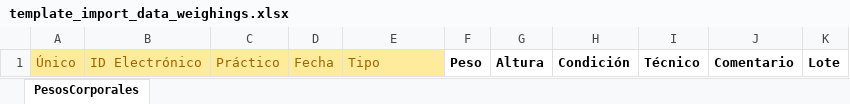
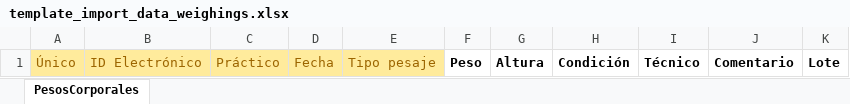
Before and after one commit to GanSoftLLC/gansoft-resx, an Excel workbook: templates/template_import_data_weighings.xlsx, sheet PesosCorporales, drawn as a sheet; values as stored, in another font and other column widths than the file's, no borders; table styles not drawn; the diff names each change by its address in the sheet, - before the commit and + after, or states it on an @@ line.

```diff
--- a/templates/template_import_data_weighings.xlsx (sheet PesosCorporales)
+++ b/templates/template_import_data_weighings.xlsx (sheet PesosCorporales)
-E1: Tipo
+E1: Tipo pesaje
```
Also changed, not shown: templates/template_import_data_milks.xlsx.
